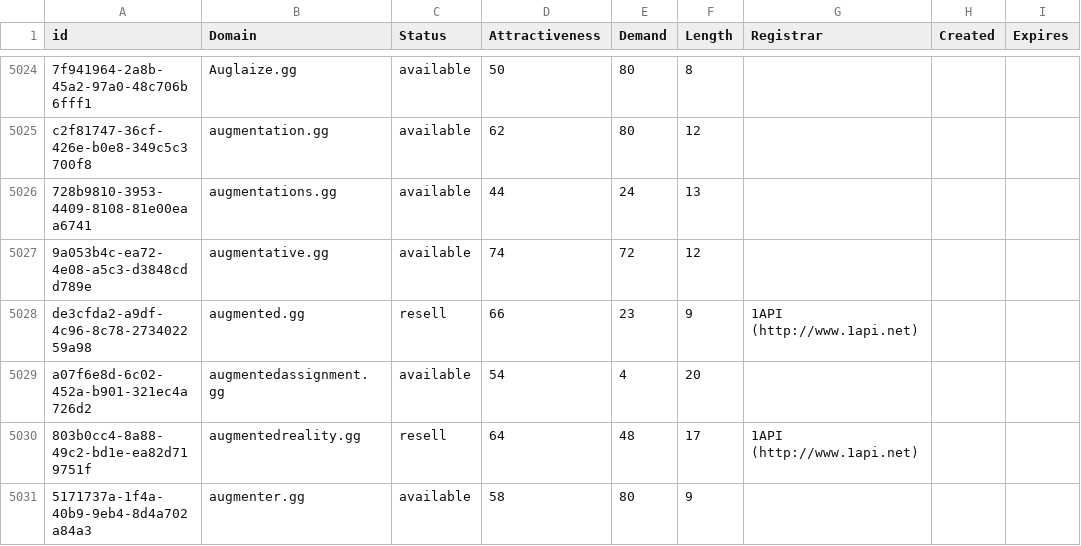
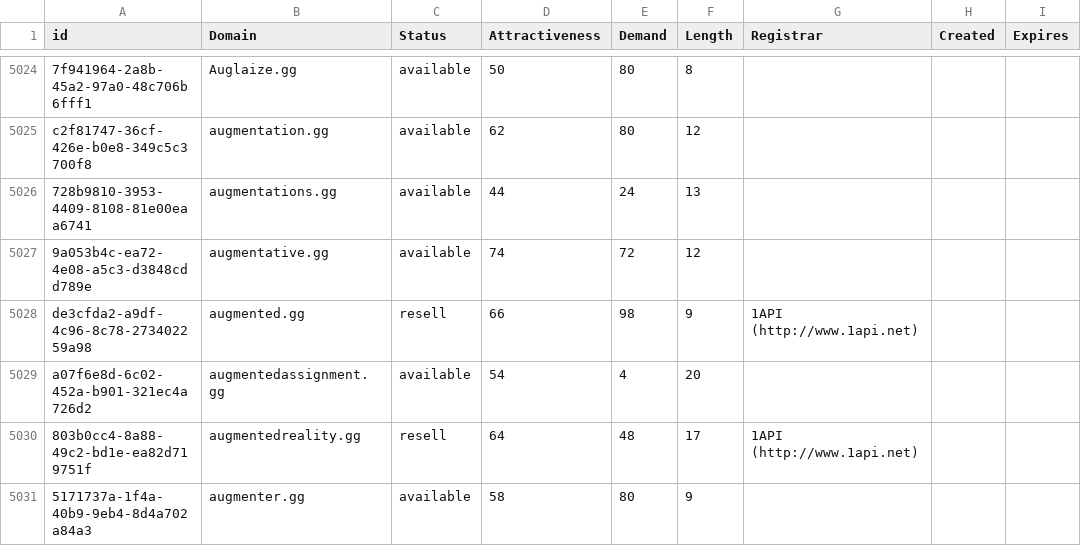
Before and after one commit to UniqueDomains/gg-oneword-domains, a CSV file: gg.csv, drawn as a sheet; only a part is shown, gaps mark what is left out; the diff covers the shown part only.

Commit message:
Domains update

```diff
--- a/gg.csv
+++ b/gg.csv
@@ -5027,3 +5027,3 @@ c2f81747-36cf-426e-b0e8-349c5c3700f8,augmentation.gg,available,62,80,12,,,
 9a053b4c-ea72-4e08-a5c3-d3848cdd789e,augmentative.gg,available,74,72,12,,,
-de3cfda2-a9df-4c96-8c78-273402259a98,augmented.gg,resell,66,23,9,1API (http://www.1api.net),,
+de3cfda2-a9df-4c96-8c78-273402259a98,augmented.gg,resell,66,98,9,1API (http://www.1api.net),,
 a07f6e8d-6c02-452a-b901-321ec4a726d2,augmentedassignment.gg,available,54,4,20,,,
```
Also changed, not shown: 1 added row, 1 removed row and 37 edited cells elsewhere in this file, 2 other files.
